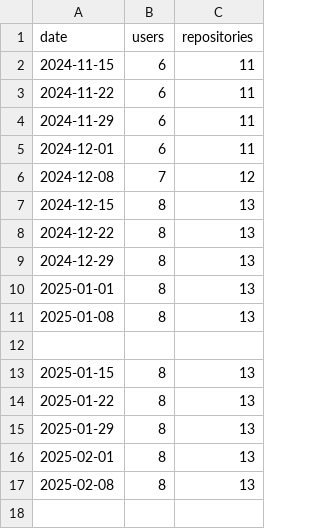
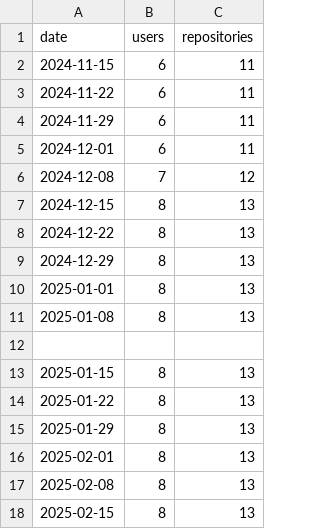
Before and after one commit to ArkScript-lang/stats, a CSV file: users.csv, drawn as a sheet.

Commit message:
Update stats

```diff
--- a/users.csv
+++ b/users.csv
@@ -17 +17,2 @@ date, users, repositories
 2025-02-08, 8, 13
+2025-02-15, 8, 13
```
